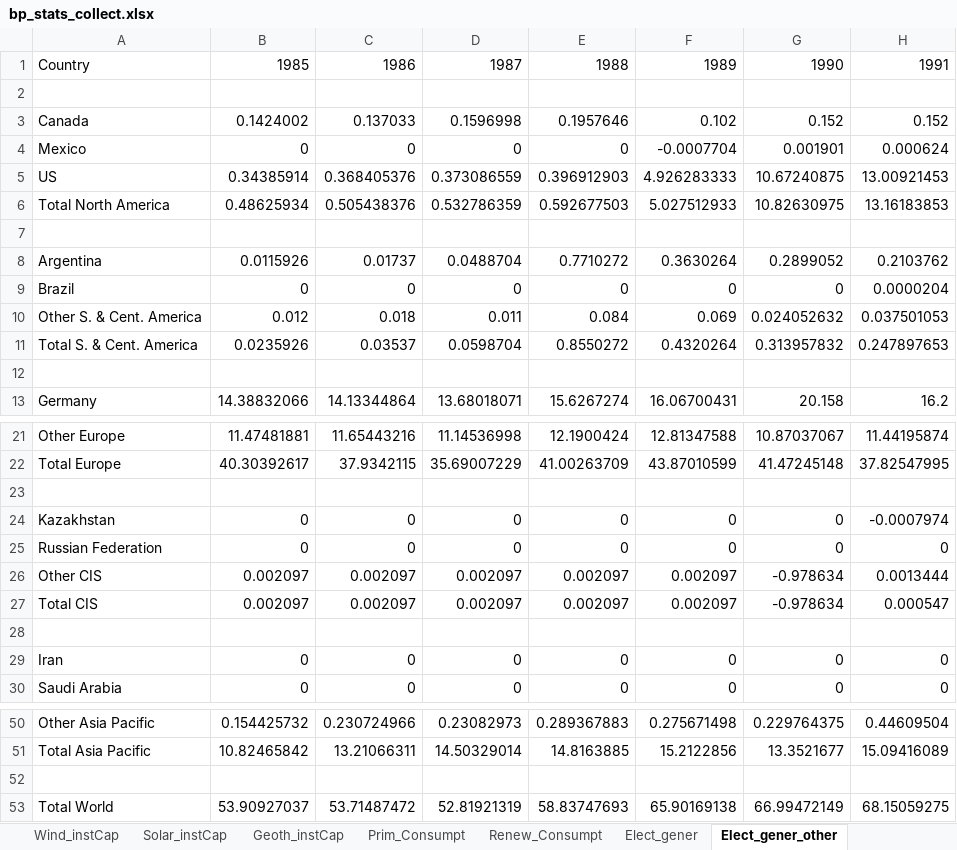
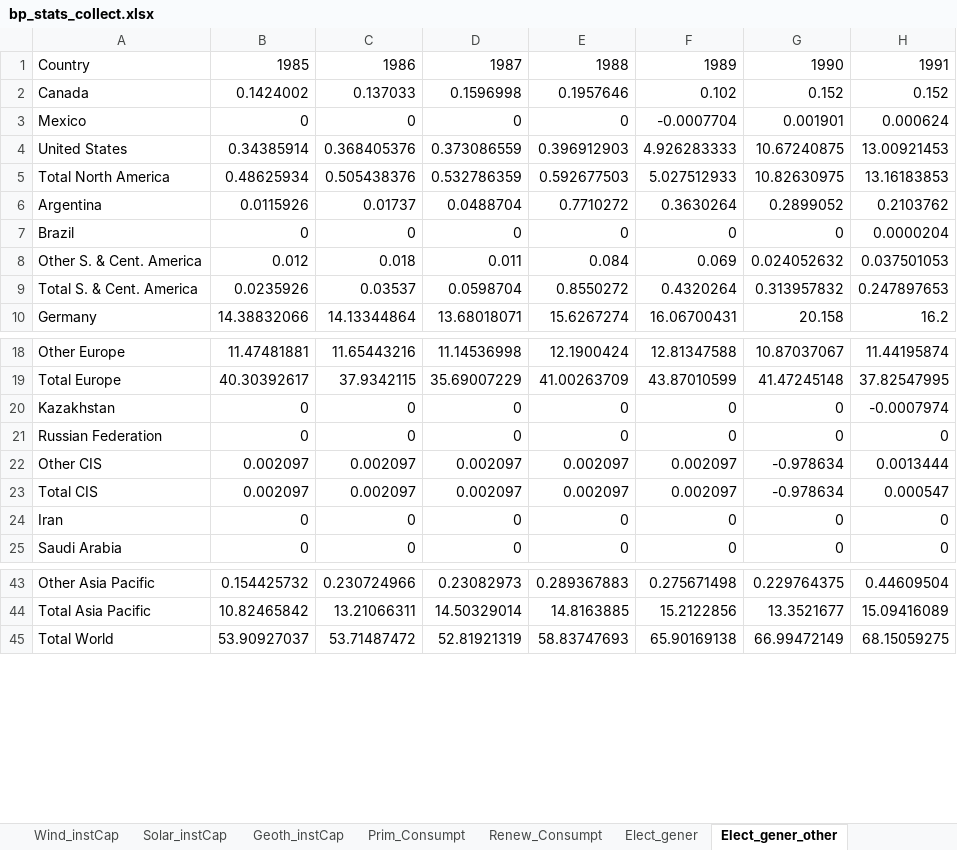
Before and after one commit to DataSciencePraktikumTUBerlin/DataAnalysis, an Excel workbook: Big_DF/source_data/Energy/bp_stats_collect.xlsx, sheet Elect_gener_other, drawn as a sheet; only a part is shown, gaps mark what is left out; values as stored, in another font and other column widths than the file's, no borders; removed rows and columns are numbered as before the commit, all else as after; rows hold the shown columns only; the diff covers the shown part only; the diff names each change by its address in the sheet, - before the commit and + after, or states it on an @@ line.

Commit message:
adjust country column in csv sources, and other small changes

```diff
--- a/Big_DF/source_data/Energy/bp_stats_collect.xlsx (sheet Elect_gener_other)
+++ b/Big_DF/source_data/Energy/bp_stats_collect.xlsx (sheet Elect_gener_other)
-row 2: (empty)
-A4: US
+A4: United States
-row 7: (empty)
-row 12: (empty)
-row 23: (empty)
-row 28: (empty)
-row 52: (empty)
```
Also changed, not shown: 2 removed rows elsewhere in this sheet, 14 other files.
